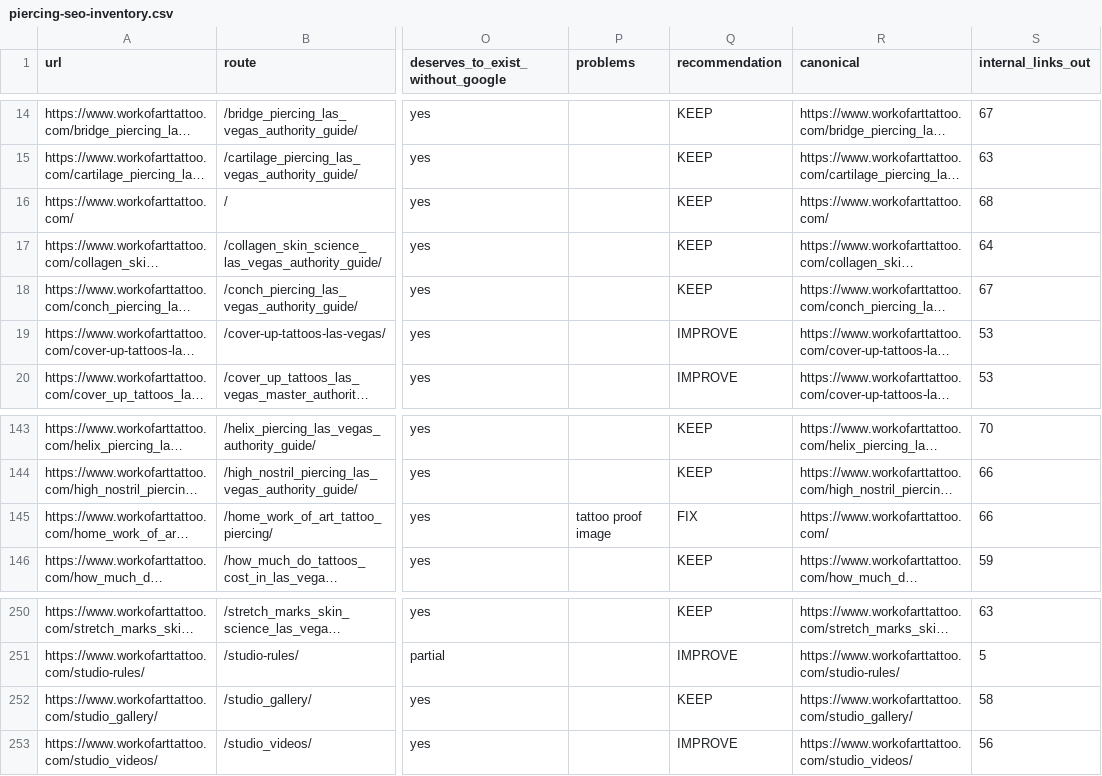
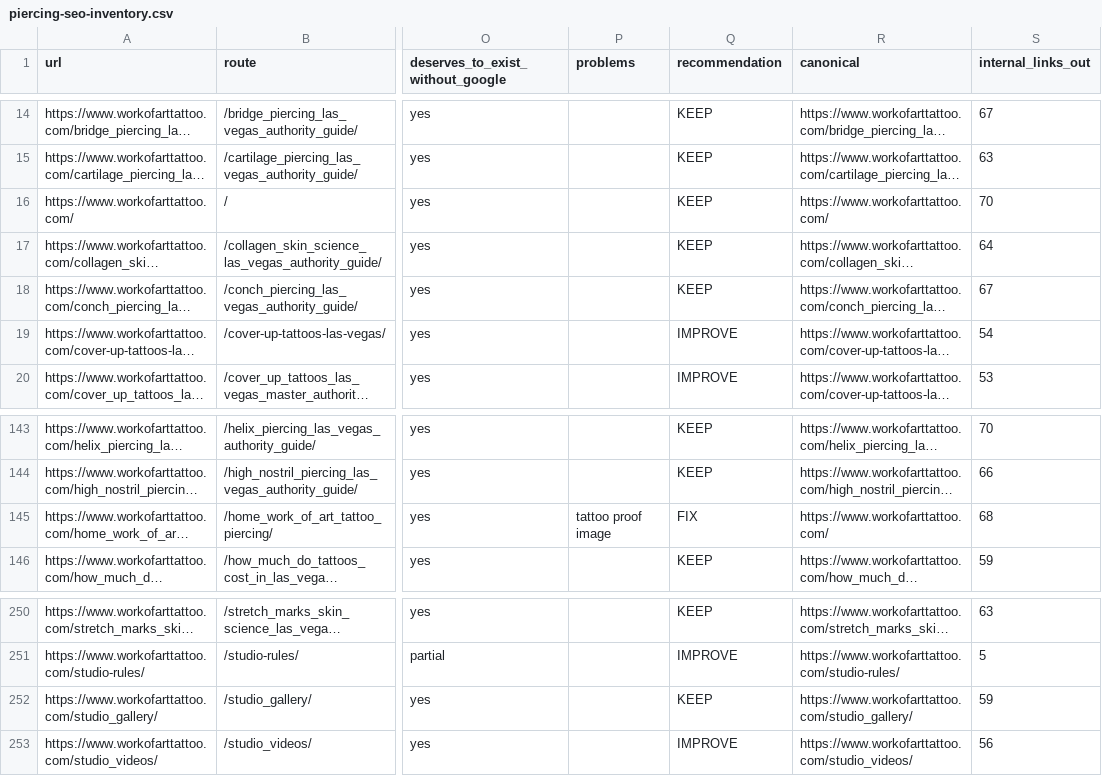
Before and after one commit to Workofarttattoo/workofarttattoo, a CSV file: audits/piercing-seo-inventory.csv, drawn as a sheet; only a part is shown, gaps mark what is left out; long unchanged cells end in …; the diff names each change by its address in the sheet, - before the commit and + after, or states it on an @@ line.

Commit message:
Add month-long nipple piercing special

```diff
--- a/audits/piercing-seo-inventory.csv
+++ b/audits/piercing-seo-inventory.csv
-S16 (internal_links_out): 68
+S16 (internal_links_out): 70
-S19 (internal_links_out): 53
+S19 (internal_links_out): 54
-S145 (internal_links_out): 66
+S145 (internal_links_out): 68
-S252 (internal_links_out): 58
+S252 (internal_links_out): 59
```
Also changed, not shown: 22 other files.
